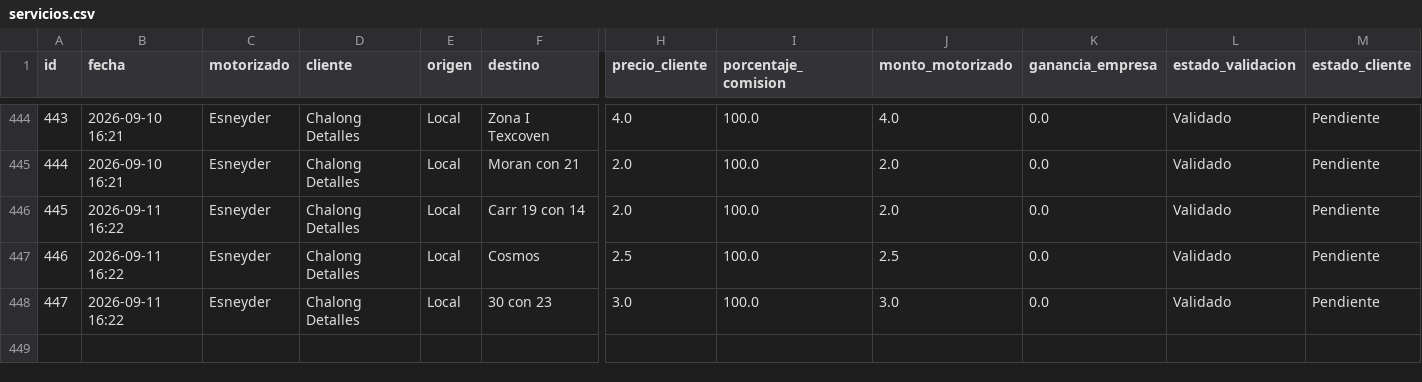
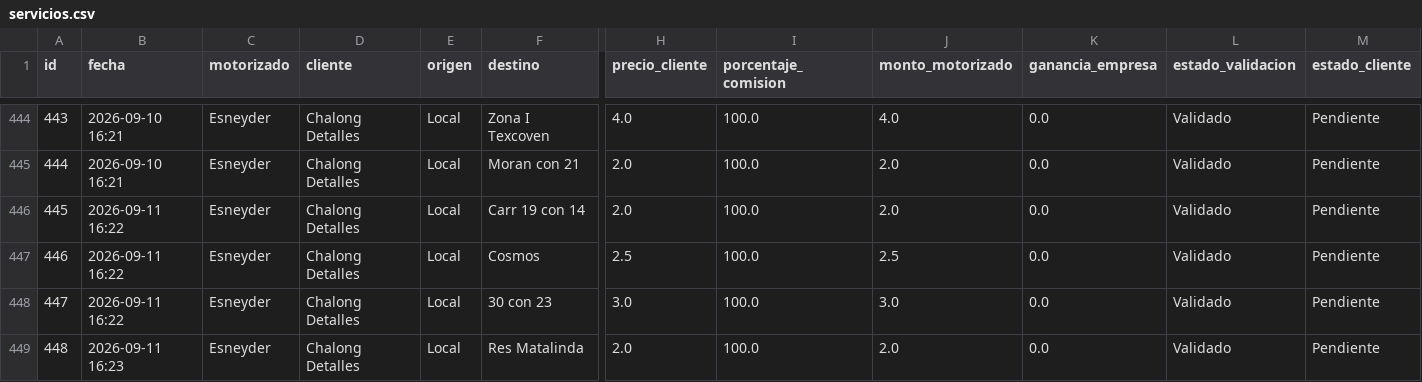
Before and after one commit to motovueltas-maker/Motovueltas-v2, a CSV file: servicios.csv, drawn as a sheet; only a part is shown, gaps mark what is left out; rows hold the shown columns only; the diff names each change by its address in the sheet, - before the commit and + after, or states it on an @@ line.

Commit message:
Vuelta #448 cargada por esneyder

```diff
--- a/servicios.csv
+++ b/servicios.csv
+row 449: 448 | 2026-09-11 16:23 | Esneyder | Chalong Detalles | Local | Res Matalinda | 2.0 | 100.0 | 2.0 | 0.0 | Validado | Pendiente
```
